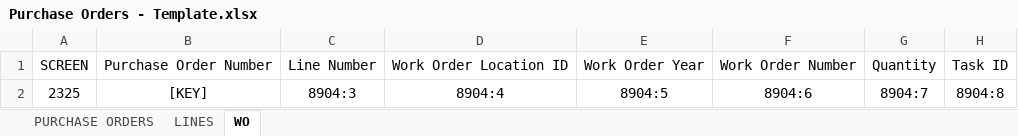
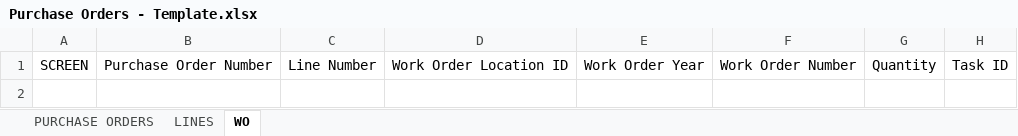
Before and after one commit to CJBuck/AssetWorksConversion, an Excel workbook: Loading/PurchaseOrders/CurrentCycle/Data/Purchase Orders - Template.xlsx, sheet WO, drawn as a sheet; values as stored, in another font and other column widths than the file's, no borders; the diff names each change by its address in the sheet, - before the commit and + after, or states it on an @@ line.

```diff
--- a/Loading/PurchaseOrders/CurrentCycle/Data/Purchase Orders - Template.xlsx (sheet WO)
+++ b/Loading/PurchaseOrders/CurrentCycle/Data/Purchase Orders - Template.xlsx (sheet WO)
-row 2: 2325 | [KEY] | 8904:3 | 8904:4 | 8904:5 | 8904:6 | 8904:7 | 8904:8
```
Also changed, not shown: Loading/VendorContract/CurrentCycle/Data/VendorContract - Template.xlsx, 19 other files.
